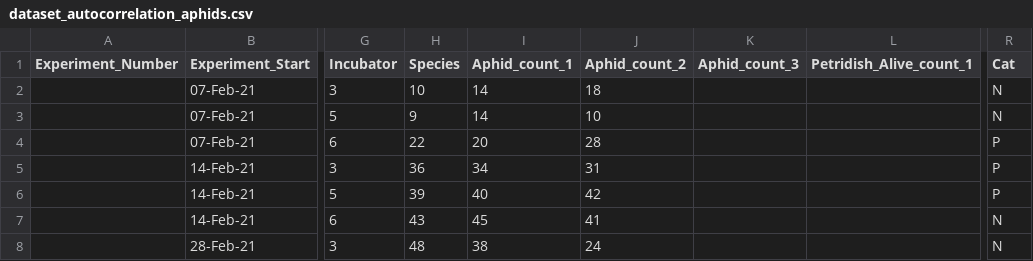
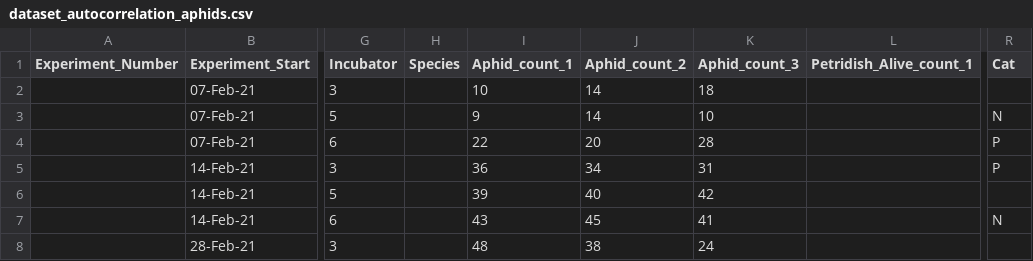
Before and after one commit to Cuddington-Lab/thermal-experiments, a CSV file: dataset_autocorrelation_aphids.csv, drawn as a sheet; only a part is shown, gaps mark what is left out; the diff covers the shown part only; the diff names each change by its address in the sheet, - before the commit and + after, or states it on an @@ line.

Commit message:
Add files via upload

```diff
--- a/dataset_autocorrelation_aphids.csv
+++ b/dataset_autocorrelation_aphids.csv
-H2 (Species): 10
+H2 (Species): (empty)
-I2 (Aphid_count_1): 14
+I2 (Aphid_count_1): 10
-J2 (Aphid_count_2): 18
+J2 (Aphid_count_2): 14
-K2 (Aphid_count_3): (empty)
+K2 (Aphid_count_3): 18
-R2 (Cat): N
+R2 (Cat): (empty)
-H3 (Species): 9
+H3 (Species): (empty)
-I3 (Aphid_count_1): 14
+I3 (Aphid_count_1): 9
-J3 (Aphid_count_2): 10
+J3 (Aphid_count_2): 14
-K3 (Aphid_count_3): (empty)
+K3 (Aphid_count_3): 10
-H4 (Species): 22
+H4 (Species): (empty)
-I4 (Aphid_count_1): 20
+I4 (Aphid_count_1): 22
-J4 (Aphid_count_2): 28
+J4 (Aphid_count_2): 20
-K4 (Aphid_count_3): (empty)
+K4 (Aphid_count_3): 28
-H5 (Species): 36
+H5 (Species): (empty)
-I5 (Aphid_count_1): 34
+I5 (Aphid_count_1): 36
-J5 (Aphid_count_2): 31
+J5 (Aphid_count_2): 34
-K5 (Aphid_count_3): (empty)
+K5 (Aphid_count_3): 31
-H6 (Species): 39
+H6 (Species): (empty)
-I6 (Aphid_count_1): 40
+I6 (Aphid_count_1): 39
-J6 (Aphid_count_2): 42
+J6 (Aphid_count_2): 40
-K6 (Aphid_count_3): (empty)
+K6 (Aphid_count_3): 42
-R6 (Cat): P
+R6 (Cat): (empty)
-H7 (Species): 43
+H7 (Species): (empty)
-I7 (Aphid_count_1): 45
+I7 (Aphid_count_1): 43
-J7 (Aphid_count_2): 41
+J7 (Aphid_count_2): 45
-K7 (Aphid_count_3): (empty)
+K7 (Aphid_count_3): 41
-H8 (Species): 48
+H8 (Species): (empty)
-I8 (Aphid_count_1): 38
+I8 (Aphid_count_1): 48
-J8 (Aphid_count_2): 24
+J8 (Aphid_count_2): 38
-K8 (Aphid_count_3): (empty)
+K8 (Aphid_count_3): 24
-R8 (Cat): N
+R8 (Cat): (empty)
```
Also changed, not shown: 134 edited cells elsewhere in this file.
